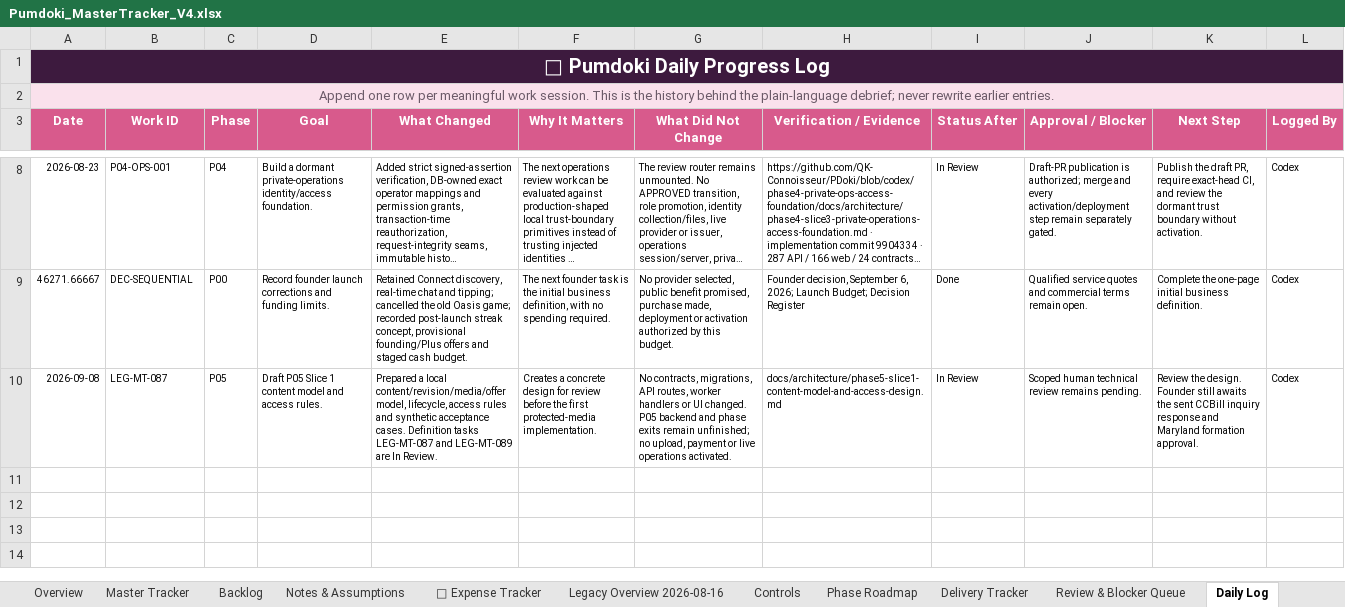
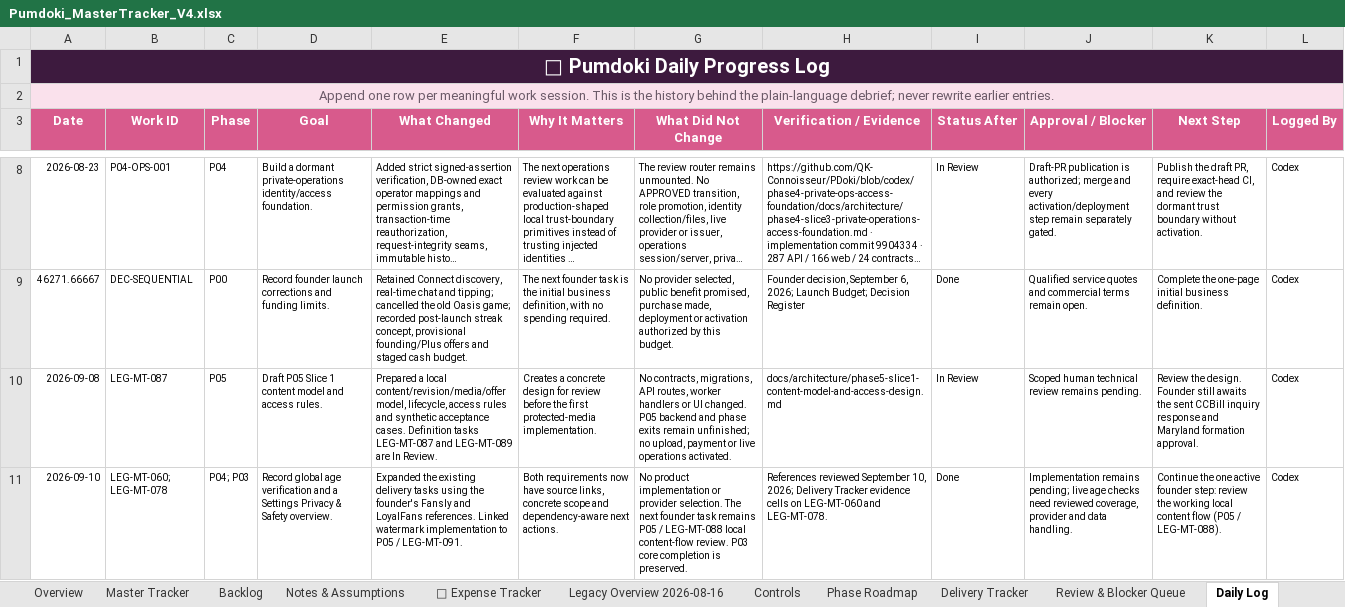
Before and after one commit to QK-Connoisseur/PDoki, an Excel workbook: docs/product/Pumdoki_MasterTracker_V4.xlsx, sheet Daily Log, drawn as a sheet; only a part is shown, gaps mark what is left out; long unchanged cells end in …; values as stored, in another font and other column widths than the file's, no borders; conditional formats and table styles not drawn; the diff names each change by its address in the sheet, - before the commit and + after, or states it on an @@ line.

Commit message:
docs: track global age verification and privacy safety requirements

```diff
--- a/docs/product/Pumdoki_MasterTracker_V4.xlsx (sheet Daily Log)
+++ b/docs/product/Pumdoki_MasterTracker_V4.xlsx (sheet Daily Log)
+row 11: 2026-09-10 | LEG-MT-060; LEG-MT-078 | P04; P03 | Record global age verification and a Settings Privacy & Safety overview. | Expanded the existing delivery tasks using the founder's Fansly and LoyalFans references. Linked watermark implementation to P05 / LEG-MT-091. | Both requirements now have source links, concrete scope and dependency-aware next actions. | No product implementation or provider selection. The next founder task remains P05 / LEG-MT-088 local content-flow review. P03 core completion is preserved. | References reviewed September 10, 2026; Delivery Tracker evidence cells on LEG-MT-060 and LEG-MT-078. | Done | Implementation remains pending; live age checks need reviewed coverage, provider and data handling. | Continue the one active founder step: review the working local content flow (P05 / LEG-MT-088). | Codex
```
Also changed, not shown: sheet Delivery Tracker.
